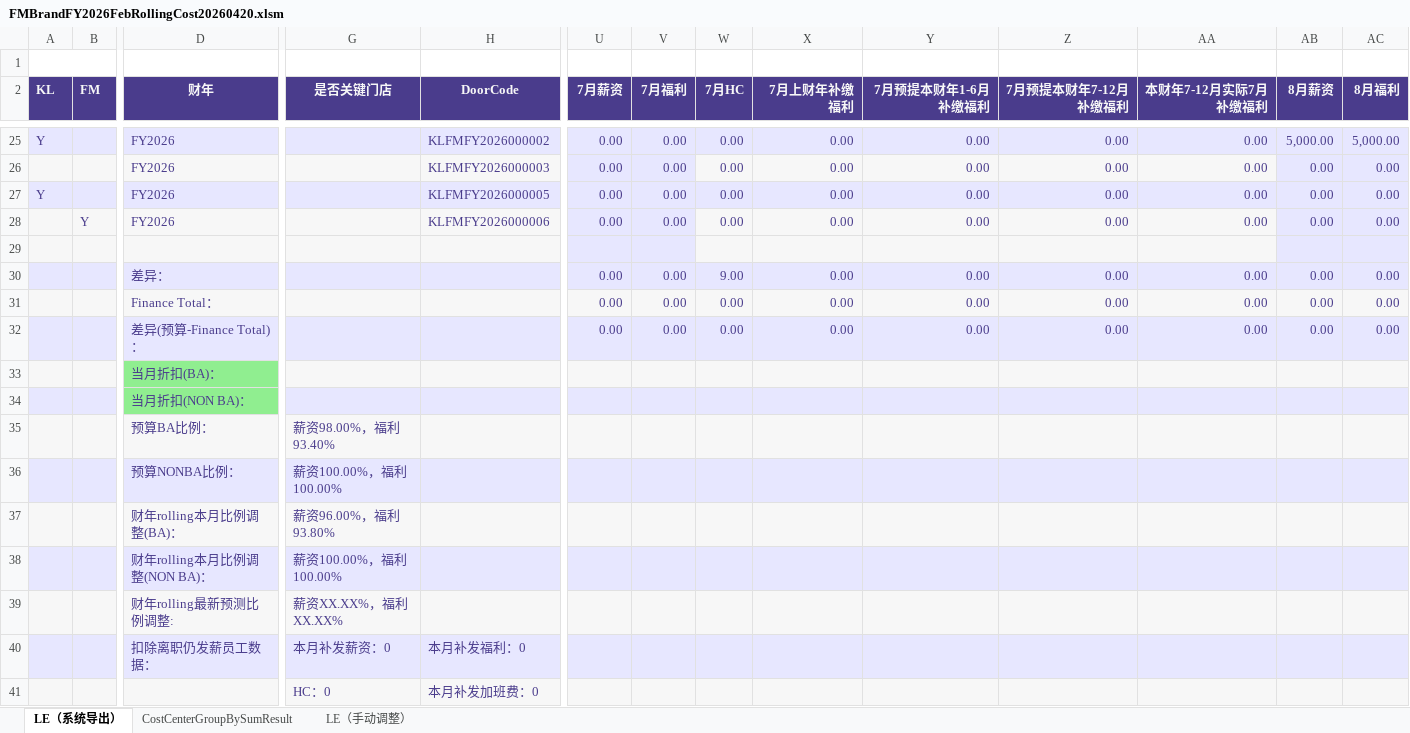
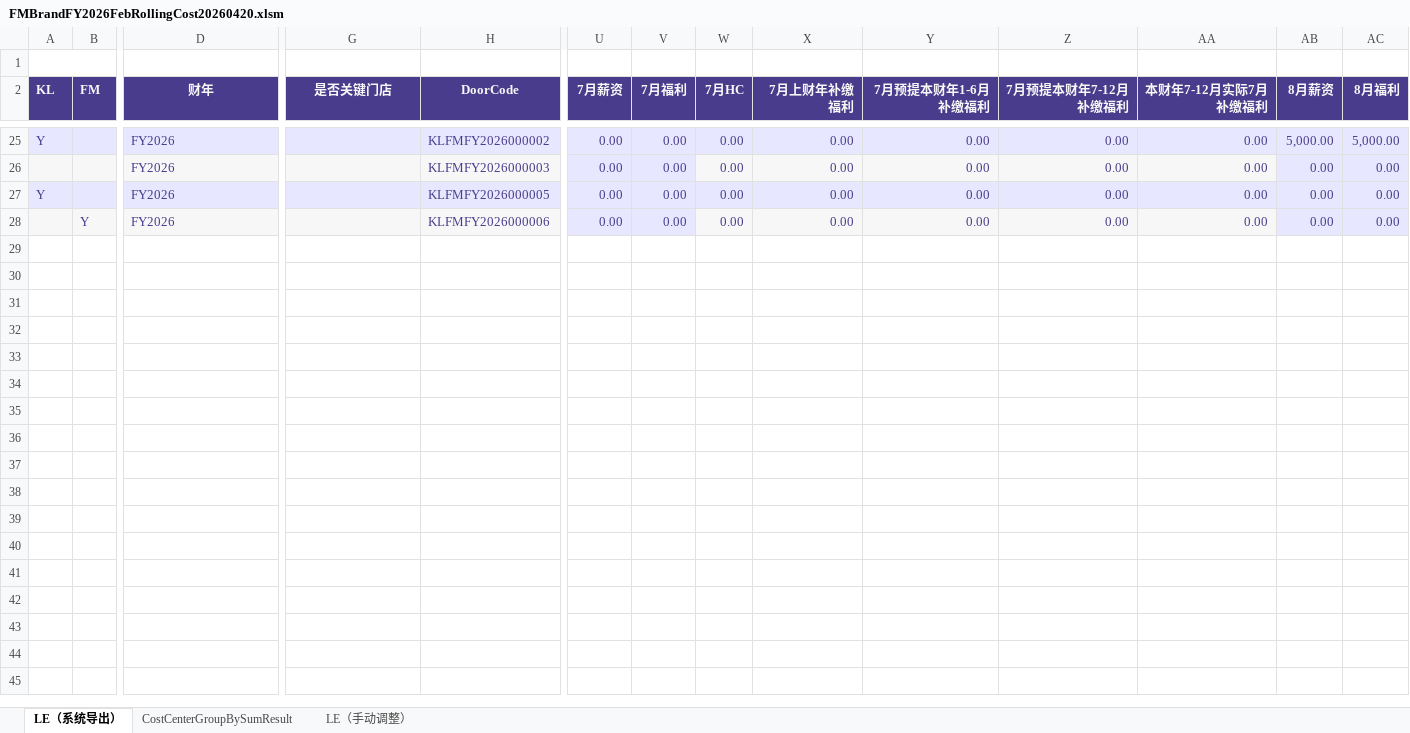
Before and after one commit to shenkailing/costcentersplit, an Excel workbook: FMBrandFY2026FebRollingCost20260420.xlsm, sheet LE（系统导出）, drawn as a sheet; only a part is shown, gaps mark what is left out; values as stored, in another font and other column widths than the file's, no borders; charts and pictures not drawn; rows hold the shown columns only; the diff names each change by its address in the sheet, - before the commit and + after, or states it on an @@ line.

```diff
--- a/FMBrandFY2026FebRollingCost20260420.xlsm (sheet LE（系统导出）)
+++ b/FMBrandFY2026FebRollingCost20260420.xlsm (sheet LE（系统导出）)
-row 29: (empty)
-row 30:  |  | 差异： |  |  | 0.00 | 0.00 | 9.00 | 0.00 | 0.00 | 0.00 | 0.00 | 0.00 | 0.00
-row 31:  |  | Finance Total： |  |  | 0.00 | 0.00 | 0.00 | 0.00 | 0.00 | 0.00 | 0.00 | 0.00 | 0.00
-row 32:  |  | 差异(预算-Finance Total)： |  |  | 0.00 | 0.00 | 0.00 | 0.00 | 0.00 | 0.00 | 0.00 | 0.00 | 0.00
-row 33:  |  | 当月折扣(BA)：
-row 34:  |  | 当月折扣(NON BA)：
-row 35:  |  | 预算BA比例： | 薪资98.00%，福利93.40%
-row 36:  |  | 预算NONBA比例： | 薪资100.00%，福利100.00%
-row 37:  |  | 财年rolling本月比例调整(BA)： | 薪资96.00%，福利93.80%
-row 38:  |  | 财年rolling本月比例调整(NON BA)： | 薪资100.00%，福利100.00%
-row 39:  |  | 财年rolling最新预测比例调整: | 薪资XX.XX%，福利XX.XX%
-row 40:  |  | 扣除离职仍发薪员工数据： | 本月补发薪资：0 | 本月补发福利：0
-row 41:  |  |  | HC：0 | 本月补发加班费：0
```
Also changed, not shown: FMBrandFY2026FebRollingCost20260420.xlsx, FMBrandFY2027CounterBudgetStatisticsTable.xlsm, 1 other file.
